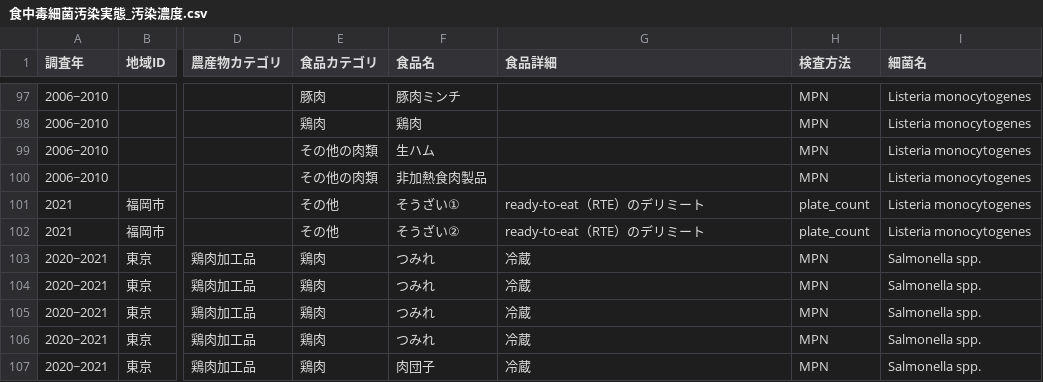
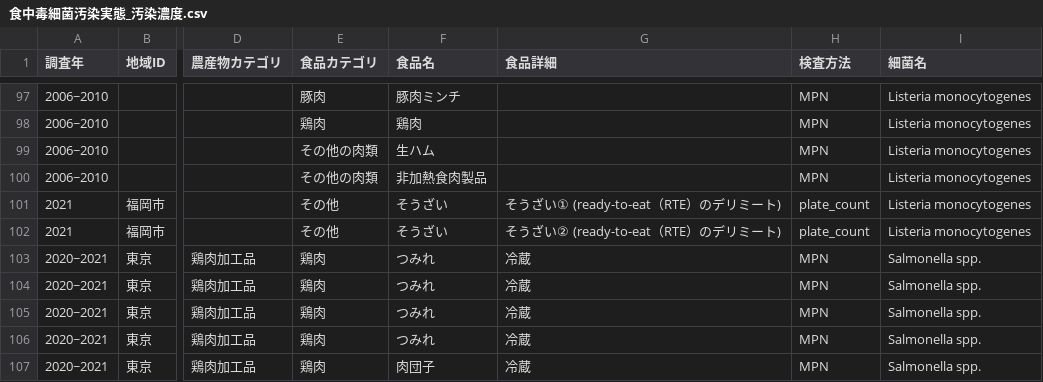
Before and after one commit to kento-koyama/food_micro_data_risk, a CSV file: 食中毒細菌汚染実態_汚染濃度.csv, drawn as a sheet; only a part is shown, gaps mark what is left out; the diff names each change by its address in the sheet, - before the commit and + after, or states it on an @@ line.

Commit message:
Add files via upload

```diff
--- a/食中毒細菌汚染実態_汚染濃度.csv
+++ b/食中毒細菌汚染実態_汚染濃度.csv
-F101 (食品名): そうざい①
+F101 (食品名): そうざい
-G101 (食品詳細): ready-to-eat（RTE）のデリミート
+G101 (食品詳細): そうざい① (ready-to-eat（RTE）のデリミート)
-F102 (食品名): そうざい②
+F102 (食品名): そうざい
-G102 (食品詳細): ready-to-eat（RTE）のデリミート
+G102 (食品詳細): そうざい② (ready-to-eat（RTE）のデリミート)
```
